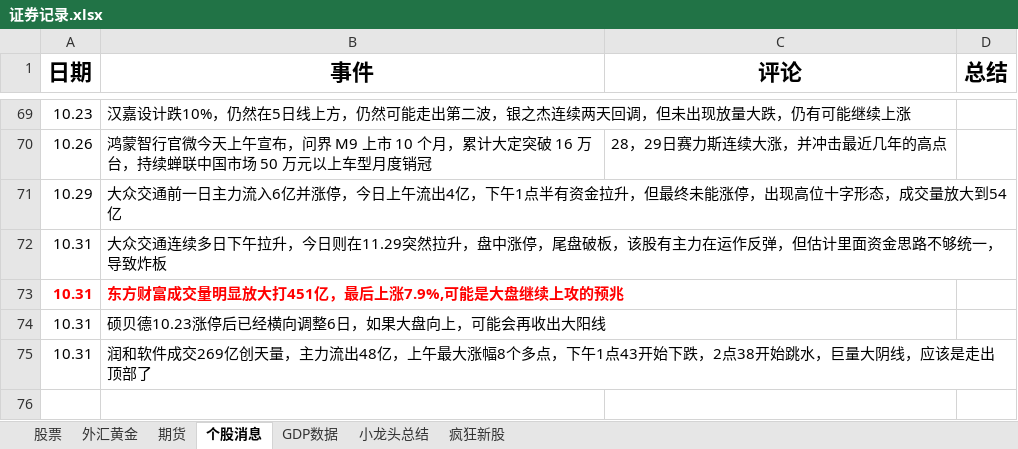
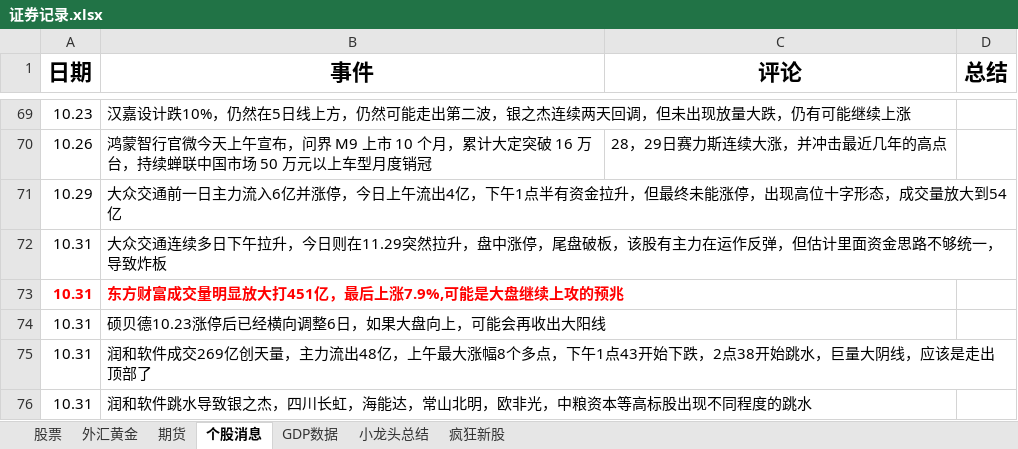
Before and after one commit to namelcx/military_org_new, an Excel workbook: 证券记录.xlsx, sheet 个股消息, drawn as a sheet; only a part is shown, gaps mark what is left out; values as stored, in another font and other column widths than the file's, no borders; the diff names each change by its address in the sheet, - before the commit and + after, or states it on an @@ line.

```diff
--- a/证券记录.xlsx (sheet 个股消息)
+++ b/证券记录.xlsx (sheet 个股消息)
+row 76: 10.31 | 润和软件跳水导致银之杰，四川长虹，海能达，常山北明，欧非光，中粮资本等高标股出现不同程度的跳水
```
Also changed, not shown: 1 other file.
